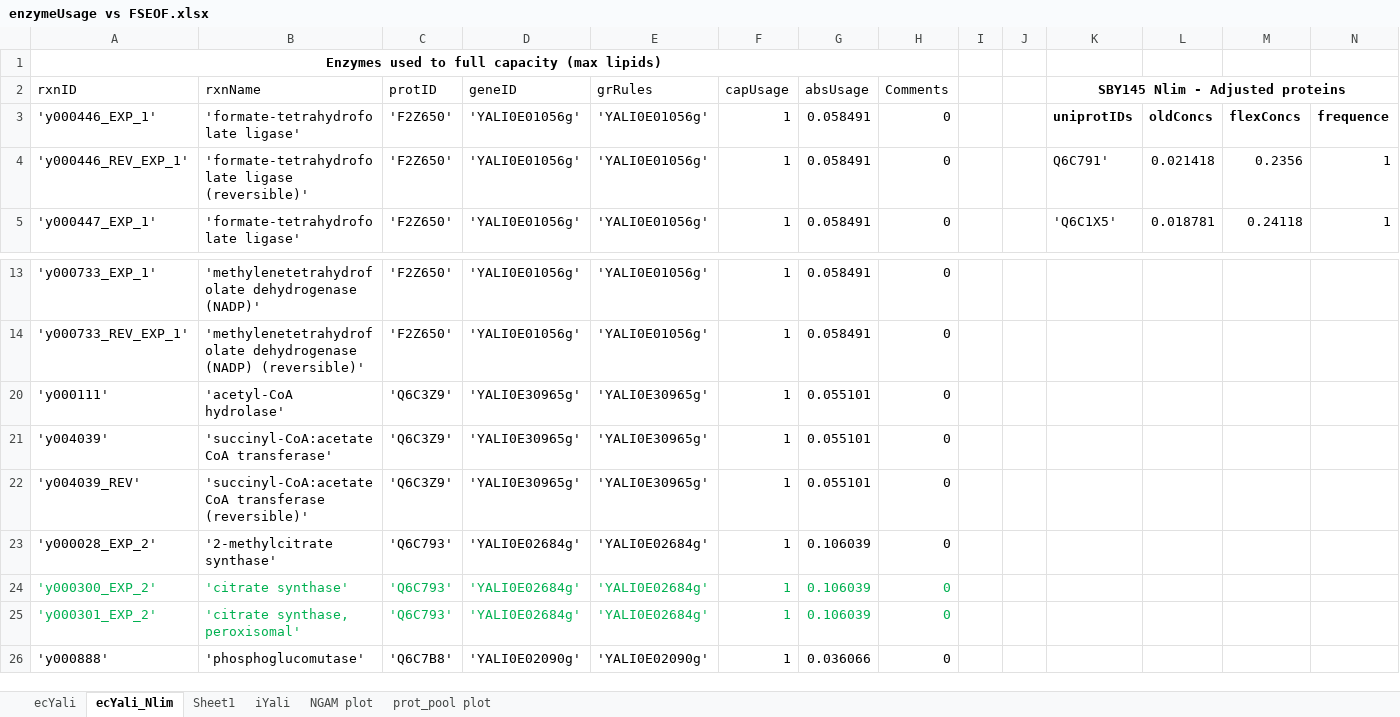
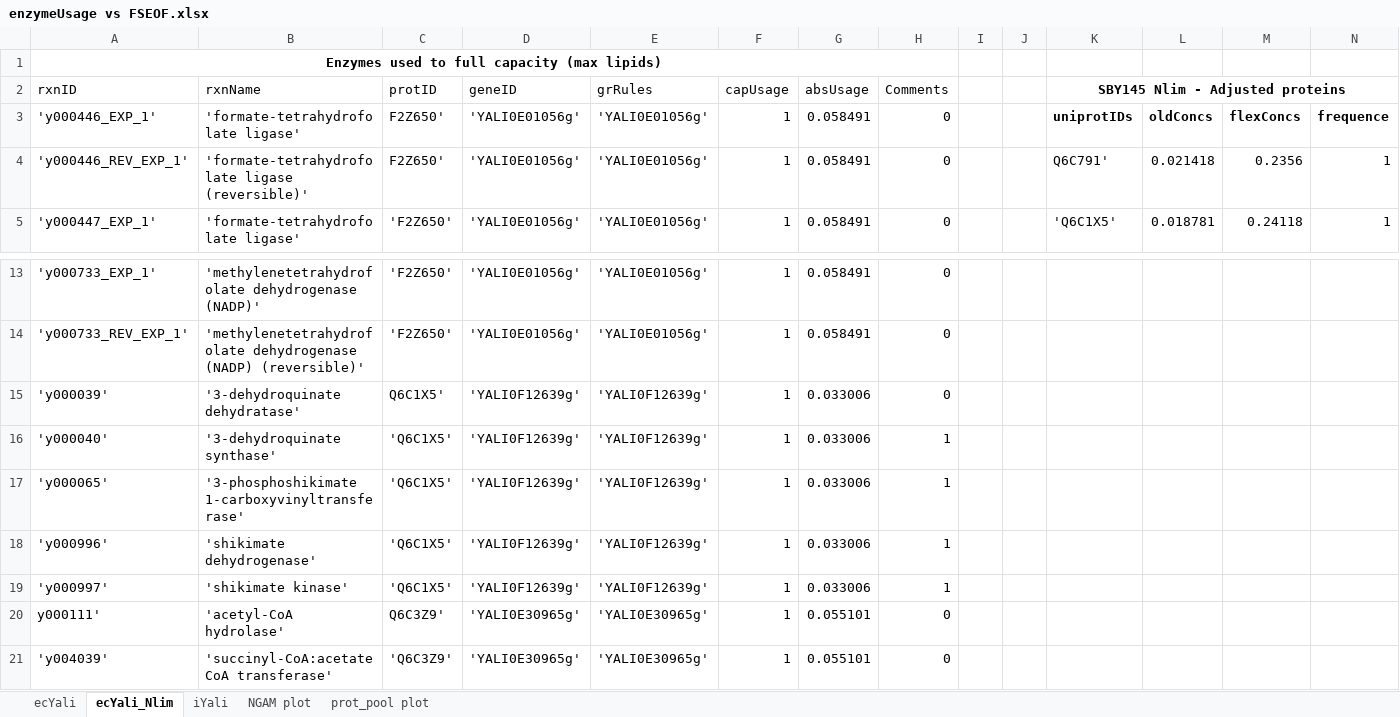
Before and after one commit to JBiaggi/GECKO, an Excel workbook: ecYaliGEM/output/enzymeUsage vs FSEOF.xlsx, sheet ecYali_Nlim, drawn as a sheet; only a part is shown, gaps mark what is left out; the shorter side is filled out with more unchanged rows; values as stored, in another font and other column widths than the file's, no borders; conditional formats and table styles not drawn; rows hold the shown columns only; the diff names each change by its address in the sheet, - before the commit and + after, or states it on an @@ line.

```diff
--- a/ecYaliGEM/output/enzymeUsage vs FSEOF.xlsx (sheet ecYali_Nlim)
+++ b/ecYaliGEM/output/enzymeUsage vs FSEOF.xlsx (sheet ecYali_Nlim)
-sheet tab: Sheet1
-C3:C4 (protID): 'F2Z650'
+C3:C4 (protID): F2Z650'
+row 15: 'y000039' | '3-dehydroquinate dehydratase' | Q6C1X5' | 'YALI0F12639g' | 'YALI0F12639g' | 1 | 0.033006 | 0
@@ row 16 unhidden: 'y000040' | '3-dehydroquinate synthase' | 'Q6C1X5' | 'YALI0F12639g' | 'YALI0F12639g' | 1 | 0.033006 | 1 @@
@@ row 17 unhidden: 'y000065' | '3-phosphoshikimate 1-carboxyvinyltransferase' | 'Q6C1X5' | 'YALI0F12639g' | 'YALI0F12639g' | 1 | 0.033006 | 1 @@
@@ row 18 unhidden: 'y000996' | 'shikimate dehydrogenase' | 'Q6C1X5' | 'YALI0F12639g' | 'YALI0F12639g' | 1 | 0.033006 | 1 @@
@@ row 19 unhidden: 'y000997' | 'shikimate kinase' | 'Q6C1X5' | 'YALI0F12639g' | 'YALI0F12639g' | 1 | 0.033006 | 1 @@
-A20 (rxnID): 'y000111'
+A20 (rxnID): y000111'
-C20 (protID): 'Q6C3Z9'
+C20 (protID): Q6C3Z9'
```
Also changed, not shown: sheet prot_pool plot, charts or pictures, 4 other files.
